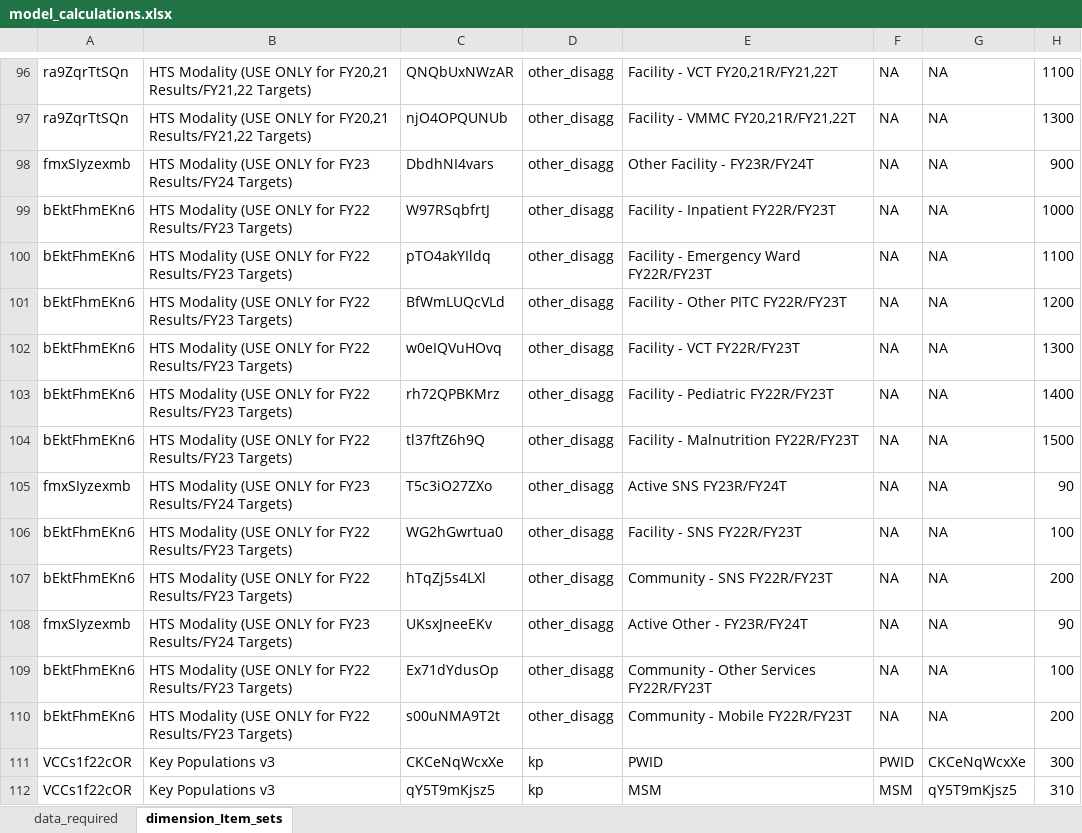
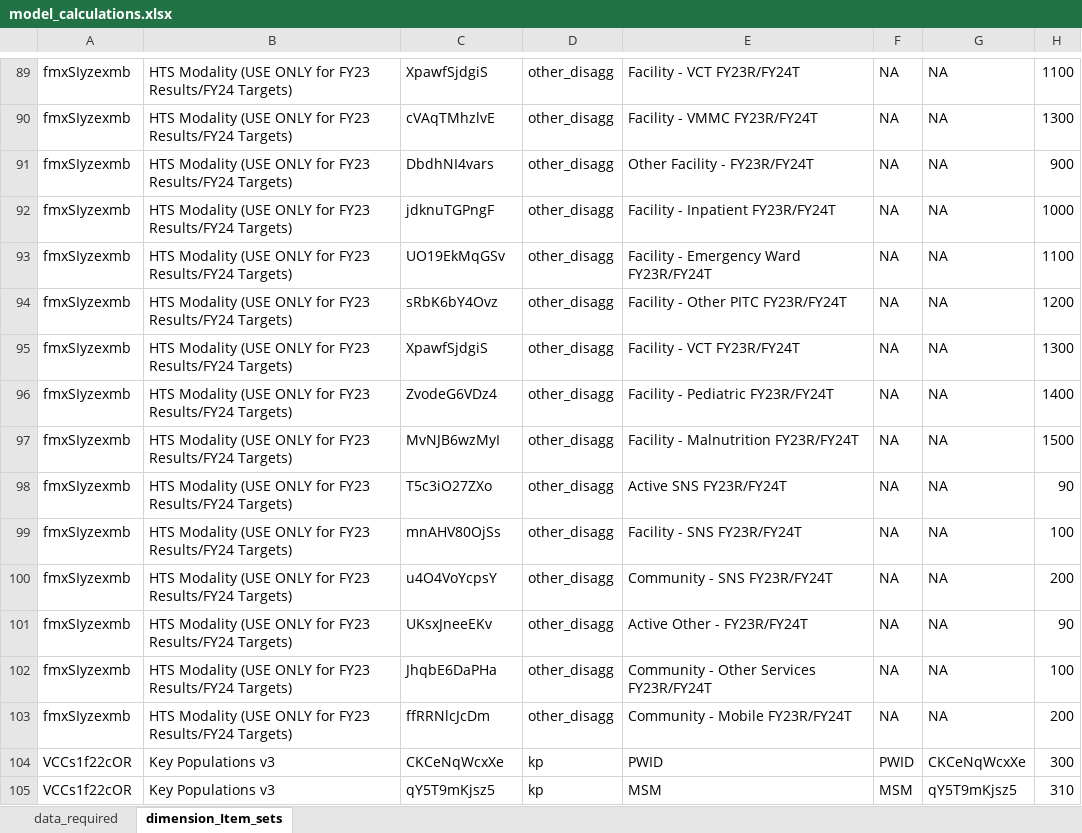
Before and after one commit to pepfar-datim/data-pack-commons, an Excel workbook: data-raw/model_calculations/model_calculations.xlsx, sheet dimension_Item_sets, drawn as a sheet; only a part is shown, gaps mark what is left out; values as stored, in another font and other column widths than the file's, no cell formats; addresses are those after the commit; the diff covers the shown part only; the diff names each change by its address in the sheet, - before the commit and + after, or states it on an @@ line.

Commit message:
Cop 24 minor updates - updated hts modalities and removed fy 20/21 hts modalities (#92)
* update HTS Modality (USE ONLY for FY23 Results/FY24 Targets) from FY22 Results/FY23 Tragets

- update HTS Modality (USE ONLY for FY23 Results/FY24 Targets) from FY22 Results/FY23 Tragets

* removed hts modalities that are no longer needed

- removed hts modalities that are no longer needed

* Revert "removed hts modalities that are no longer needed"

This reverts commit 5833a13236282d931a50d873f3da73830a515a04.

* removed and updated relevant hts modalities

- removed hts modalitites where model sets were unused
- updated hts modalities where model sets were used
- added code to create data files to stop dim item sets write if there are missing model sets

```diff
--- a/data-raw/model_calculations/model_calculations.xlsx (sheet dimension_Item_sets)
+++ b/data-raw/model_calculations/model_calculations.xlsx (sheet dimension_Item_sets)
-A89:A90: ra9ZqrTtSQn
+A89:A90: fmxSIyzexmb
-B89:B90: …ONLY for FY20,21 Results/FY21,22 Targets)
+B89:B90: …ONLY for FY23 Results/FY24 Targets)
-C89: QNQbUxNWzAR
+C89: XpawfSjdgiS
-E89: Facility - VCT FY20,21R/FY21,22T
+E89: Facility - VCT FY23R/FY24T
-C90: njO4OPQUNUb
+C90: cVAqTMhzlvE
-E90: Facility - VMMC FY20,21R/FY21,22T
+E90: Facility - VMMC FY23R/FY24T
-A92:A97: bEktFhmEKn6
+A92:A97: fmxSIyzexmb
-B92:B97: …ONLY for FY22 Results/FY23 Targets)
+B92:B97: …ONLY for FY23 Results/FY24 Targets)
-C92: W97RSqbfrtJ
+C92: jdknuTGPngF
-E92: Facility - Inpatient FY22R/FY23T
+E92: Facility - Inpatient FY23R/FY24T
-C93: pTO4akYIldq
+C93: UO19EkMqGSv
-E93: Facility - Emergency Ward FY22R/FY23T
+E93: Facility - Emergency Ward FY23R/FY24T
-C94: BfWmLUQcVLd
+C94: sRbK6bY4Ovz
-E94: Facility - Other PITC FY22R/FY23T
+E94: Facility - Other PITC FY23R/FY24T
-C95: w0eIQVuHOvq
+C95: XpawfSjdgiS
-E95: Facility - VCT FY22R/FY23T
+E95: Facility - VCT FY23R/FY24T
-C96: rh72QPBKMrz
+C96: ZvodeG6VDz4
-E96: Facility - Pediatric FY22R/FY23T
+E96: Facility - Pediatric FY23R/FY24T
-C97: tl37ftZ6h9Q
+C97: MvNJB6wzMyI
-E97: Facility - Malnutrition FY22R/FY23T
+E97: Facility - Malnutrition FY23R/FY24T
-A99:A100: bEktFhmEKn6
+A99:A100: fmxSIyzexmb
-B99:B100: …ONLY for FY22 Results/FY23 Targets)
+B99:B100: …ONLY for FY23 Results/FY24 Targets)
-C99: WG2hGwrtua0
+C99: mnAHV80OjSs
-E99: Facility - SNS FY22R/FY23T
+E99: Facility - SNS FY23R/FY24T
-C100: hTqZj5s4LXl
+C100: u4O4VoYcpsY
-E100: Community - SNS FY22R/FY23T
+E100: Community - SNS FY23R/FY24T
-A102:A103: bEktFhmEKn6
+A102:A103: fmxSIyzexmb
-B102:B103: …ONLY for FY22 Results/FY23 Targets)
+B102:B103: …ONLY for FY23 Results/FY24 Targets)
-C102: Ex71dYdusOp
+C102: JhqbE6DaPHa
-E102: Community - Other Services FY22R/FY23T
+E102: Community - Other Services FY23R/FY24T
-C103: s00uNMA9T2t
+C103: ffRRNlcJcDm
-E103: Community - Mobile FY22R/FY23T
+E103: Community - Mobile FY23R/FY24T
```
Also changed, not shown: 7 removed rows and 24 edited cells elsewhere in this sheet, cell formats, formulas that keep their value, 3 other files.
